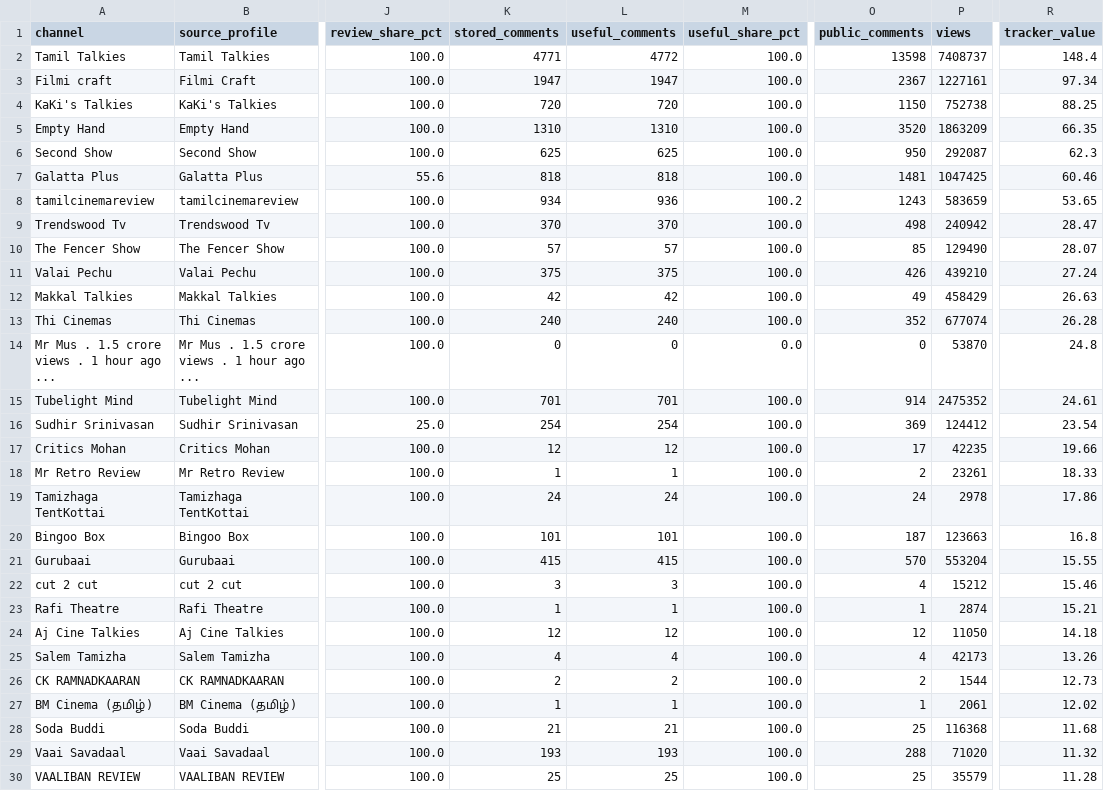
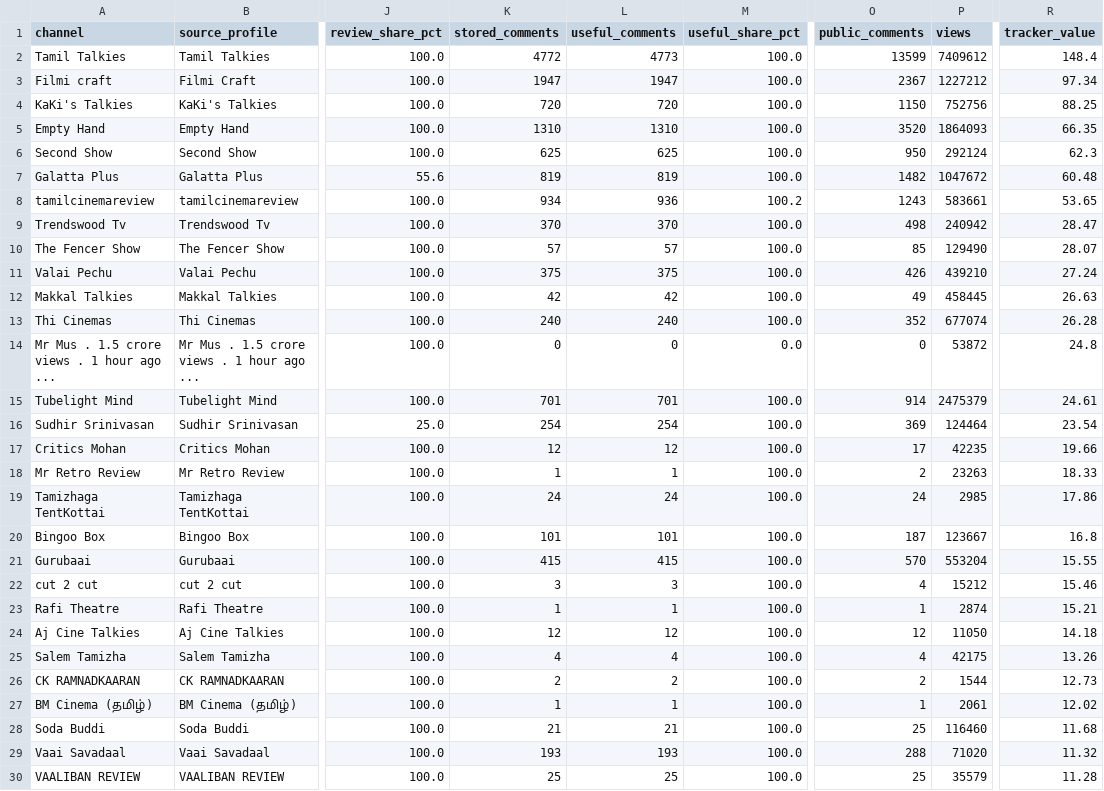
Before and after one commit to purushothaman-98/cinema-wall, a CSV file: data/live/channel_evaluation.csv, drawn as a sheet; only a part is shown, gaps mark what is left out; the diff covers the shown part only; the diff names each change by its address in the sheet, - before the commit and + after, or states it on an @@ line.

```diff
--- a/data/live/channel_evaluation.csv
+++ b/data/live/channel_evaluation.csv
-K2 (stored_comments): 4771
+K2 (stored_comments): 4772
-L2 (useful_comments): 4772
+L2 (useful_comments): 4773
-O2 (public_comments): 13598
+O2 (public_comments): 13599
-P2 (views): 7408737
+P2 (views): 7409612
-P3 (views): 1227161
+P3 (views): 1227212
-P4 (views): 752738
+P4 (views): 752756
-P5 (views): 1863209
+P5 (views): 1864093
-P6 (views): 292087
+P6 (views): 292124
-K7 (stored_comments): 818
+K7 (stored_comments): 819
-L7 (useful_comments): 818
+L7 (useful_comments): 819
-O7 (public_comments): 1481
+O7 (public_comments): 1482
-P7 (views): 1047425
+P7 (views): 1047672
-R7 (tracker_value): 60.46
+R7 (tracker_value): 60.48
-P8 (views): 583659
+P8 (views): 583661
-P12 (views): 458429
+P12 (views): 458445
-P14 (views): 53870
+P14 (views): 53872
-P15 (views): 2475352
+P15 (views): 2475379
-P16 (views): 124412
+P16 (views): 124464
-P18 (views): 23261
+P18 (views): 23263
-P19 (views): 2978
+P19 (views): 2985
-P20 (views): 123663
+P20 (views): 123667
-P25 (views): 42173
+P25 (views): 42175
-P28 (views): 116368
+P28 (views): 116460
```
Also changed, not shown: 7 edited cells elsewhere in this file, data/live/top_channel_coverage.csv, 2 other files.
